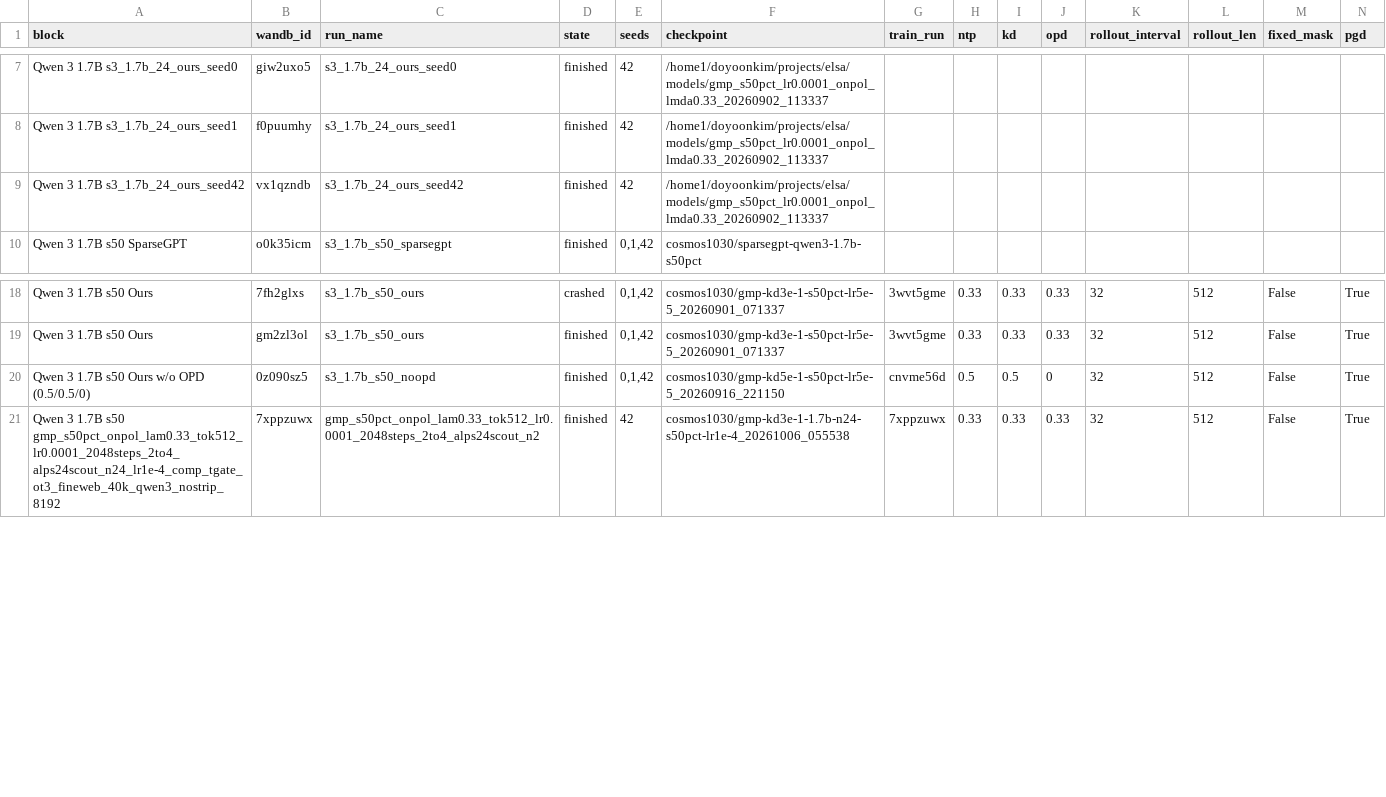
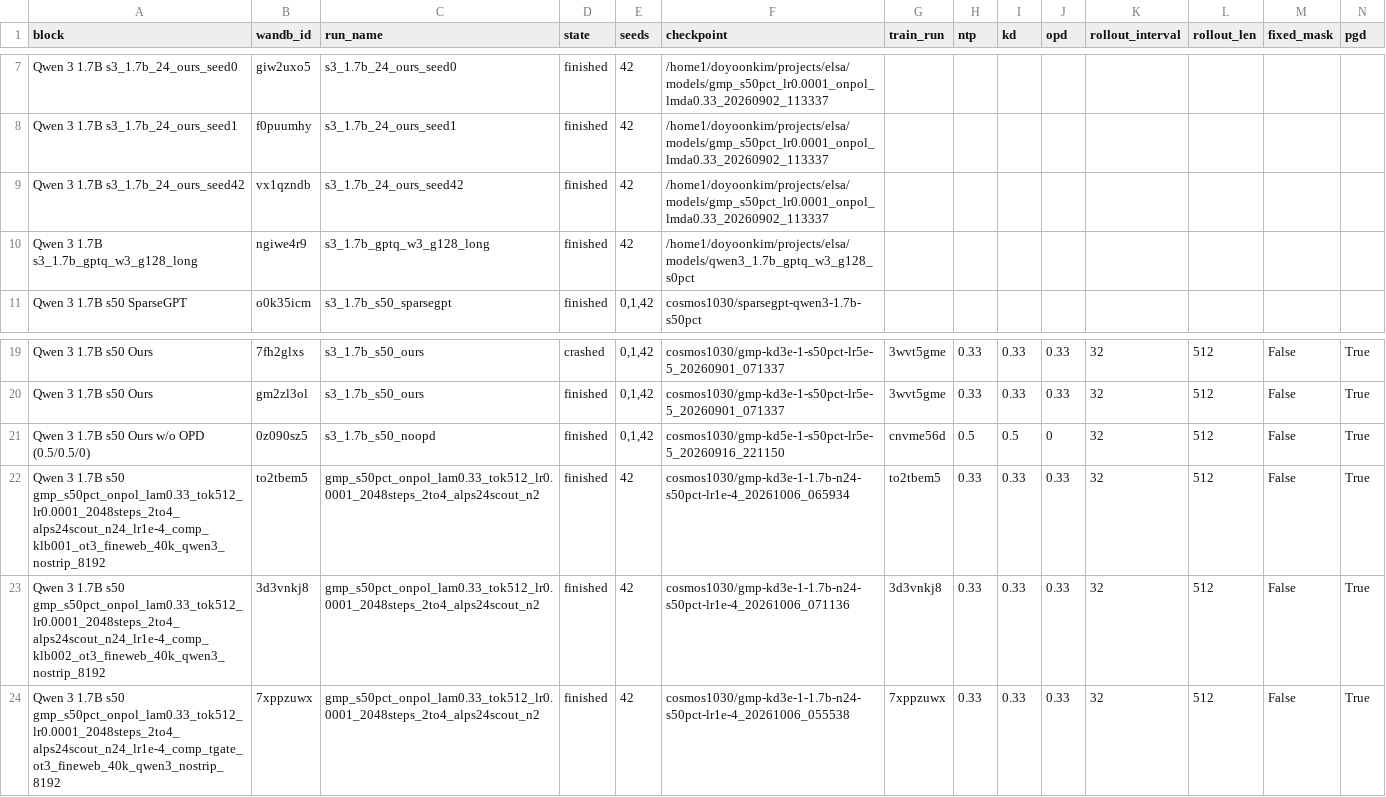
Before and after one commit to cosmos1030/onpolicyelsa_code, a TSV file: long_tsv_results/1.7b/runs_1.7b.tsv, drawn as a sheet; only a part is shown, gaps mark what is left out; rows hold the shown columns only; the diff names each change by its address in the sheet, - before the commit and + after, or states it on an @@ line.

```diff
--- a/long_tsv_results/1.7b/runs_1.7b.tsv
+++ b/long_tsv_results/1.7b/runs_1.7b.tsv
+row 10: Qwen 3 1.7B s3_1.7b_gptq_w3_g128_long | ngiwe4r9 | s3_1.7b_gptq_w3_g128_long | finished | 42 | /home1/doyoonkim/projects/elsa/models/qwen3_1.7b_gptq_w3_g128_s0pct
+row 22: Qwen 3 1.7B s50 gmp_s50pct_onpol_lam0.33_tok512_lr0.0001_2048steps_2to4_alps24scout_n24_lr1e-4_comp_klb001_ot3_fineweb_40k_qwen3_nostrip_8192 | to2tbem5 | gmp_s50pct_onpol_lam0.33_tok512_lr0.0001_2048steps_2to4_alps24scout_n2 | finished | 42 | cosmos1030/gmp-kd3e-1-1.7b-n24-s50pct-lr1e-4_20261006_065934 | to2tbem5 | 0.33 | 0.33 | 0.33 | 32 | 512 | False | True
+row 23: Qwen 3 1.7B s50 gmp_s50pct_onpol_lam0.33_tok512_lr0.0001_2048steps_2to4_alps24scout_n24_lr1e-4_comp_klb002_ot3_fineweb_40k_qwen3_nostrip_8192 | 3d3vnkj8 | gmp_s50pct_onpol_lam0.33_tok512_lr0.0001_2048steps_2to4_alps24scout_n2 | finished | 42 | cosmos1030/gmp-kd3e-1-1.7b-n24-s50pct-lr1e-4_20261006_071136 | 3d3vnkj8 | 0.33 | 0.33 | 0.33 | 32 | 512 | False | True
```
Also changed, not shown: long_tsv_results/1.7b/long_results_1.7b.tsv, long_tsv_results/strict/1.7b/strict_results_1.7b.tsv, 1 other file.
